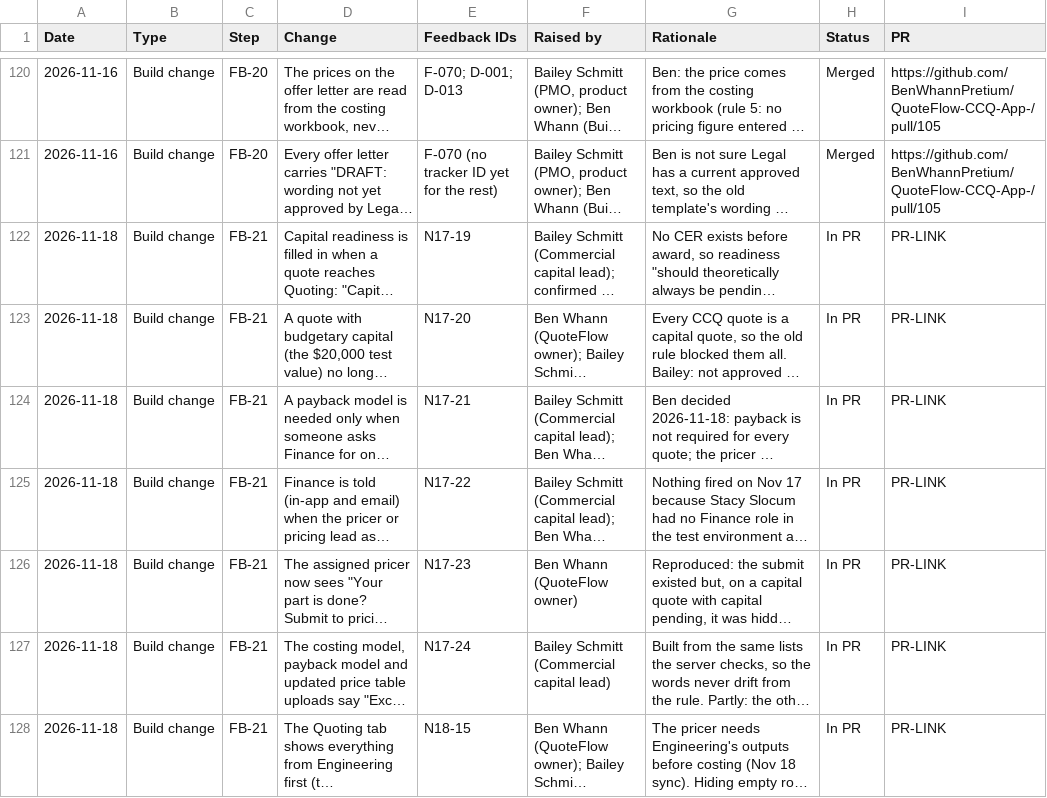
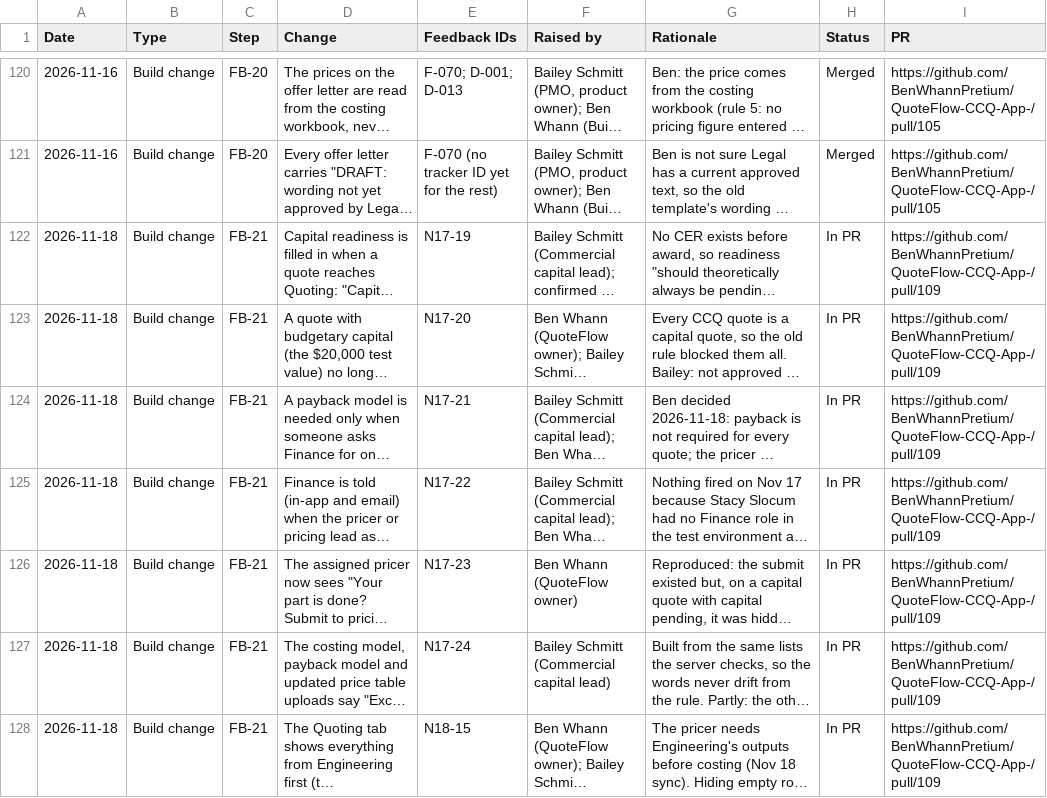
Before and after one commit to BenWhannPretium/QuoteFlow-CCQ-App-, a CSV file: docs/build-guide/feedback/QuoteFlow Change Log.csv, drawn as a sheet; only a part is shown, gaps mark what is left out; long unchanged cells end in …; the diff names each change by its address in the sheet, - before the commit and + after, or states it on an @@ line.

```diff
--- a/docs/build-guide/feedback/QuoteFlow Change Log.csv
+++ b/docs/build-guide/feedback/QuoteFlow Change Log.csv
-I122:I128 (PR): PR-LINK
+I122:I128 (PR): https://github.com/BenWhannPretium/QuoteFlow-CCQ-App-/pull/109
```
Also changed, not shown: 3 other files.
